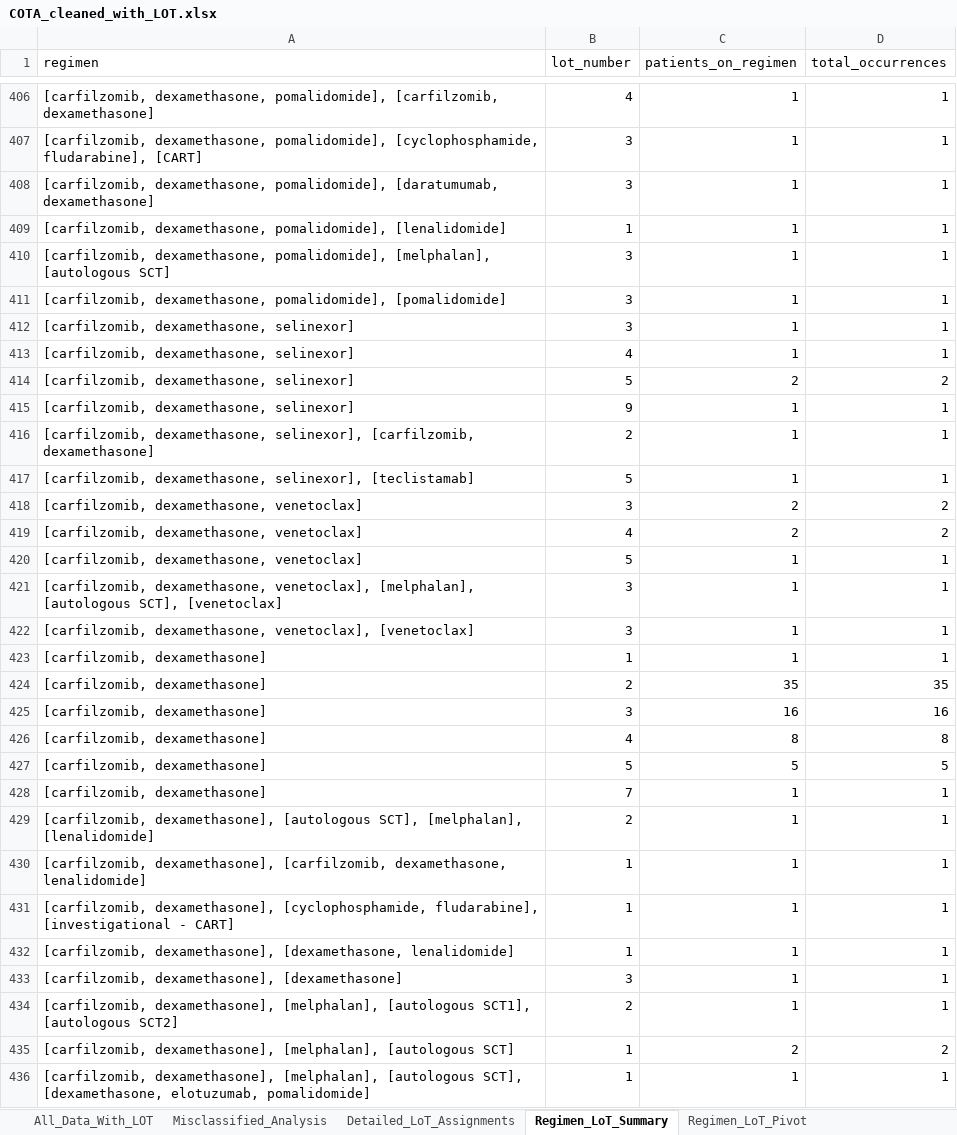
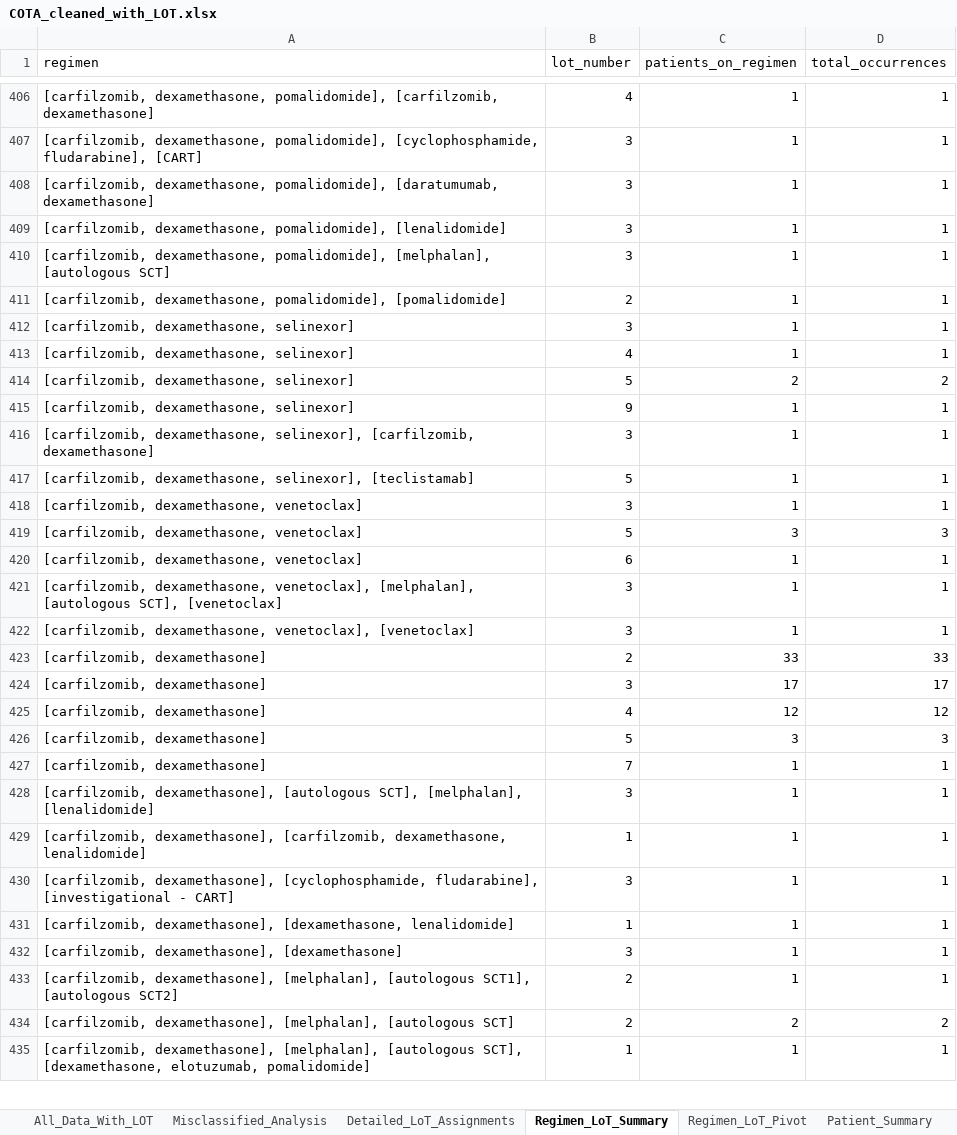
Before and after one commit to NoahFreelove/sta499-summer2026, an Excel workbook: lot_count_dir/Output/COTA_cleaned_with_LOT.xlsx, sheet Regimen_LoT_Summary, drawn as a sheet; only a part is shown, gaps mark what is left out; values as stored, in another font and other column widths than the file's, no borders; removed rows and columns are numbered as before the commit, all else as after; the diff covers the shown part only; the diff names each change by its address in the sheet, - before the commit and + after, or states it on an @@ line.

```diff
--- a/lot_count_dir/Output/COTA_cleaned_with_LOT.xlsx (sheet Regimen_LoT_Summary)
+++ b/lot_count_dir/Output/COTA_cleaned_with_LOT.xlsx (sheet Regimen_LoT_Summary)
+sheet tab: Patient_Summary
-B409 (lot_number): 1
+B409 (lot_number): 3
-B411 (lot_number): 3
+B411 (lot_number): 2
-B416 (lot_number): 2
+B416 (lot_number): 3
-C418 (patients_on_regimen): 2
+C418 (patients_on_regimen): 1
-D418 (total_occurrences): 2
+D418 (total_occurrences): 1
-row 419: [carfilzomib, dexamethasone, venetoclax] | 4 | 2 | 2
+row 419: [carfilzomib, dexamethasone, venetoclax] | 5 | 3 | 3
-B420 (lot_number): 5
+B420 (lot_number): 6
-row 423: [carfilzomib, dexamethasone] | 1 | 1 | 1
-C423 (patients_on_regimen): 35
+C423 (patients_on_regimen): 33
-D423 (total_occurrences): 35
+D423 (total_occurrences): 33
-C424 (patients_on_regimen): 16
+C424 (patients_on_regimen): 17
-D424 (total_occurrences): 16
+D424 (total_occurrences): 17
-C425 (patients_on_regimen): 8
+C425 (patients_on_regimen): 12
-D425 (total_occurrences): 8
+D425 (total_occurrences): 12
-C426 (patients_on_regimen): 5
+C426 (patients_on_regimen): 3
-D426 (total_occurrences): 5
+D426 (total_occurrences): 3
-B428 (lot_number): 2
+B428 (lot_number): 3
-B430 (lot_number): 1
+B430 (lot_number): 3
-B434 (lot_number): 1
+B434 (lot_number): 2
```
Also changed, not shown: 41 added rows, 46 removed rows and 360 edited cells elsewhere in this sheet, sheet Regimen_LoT_Pivot, sheet Misclassified_Analysis, sheet Detailed_LoT_Assignments, sheet All_Data_With_LOT, lot_count_dir/Output/COTA_cleaned.xlsx, 2 other files.
